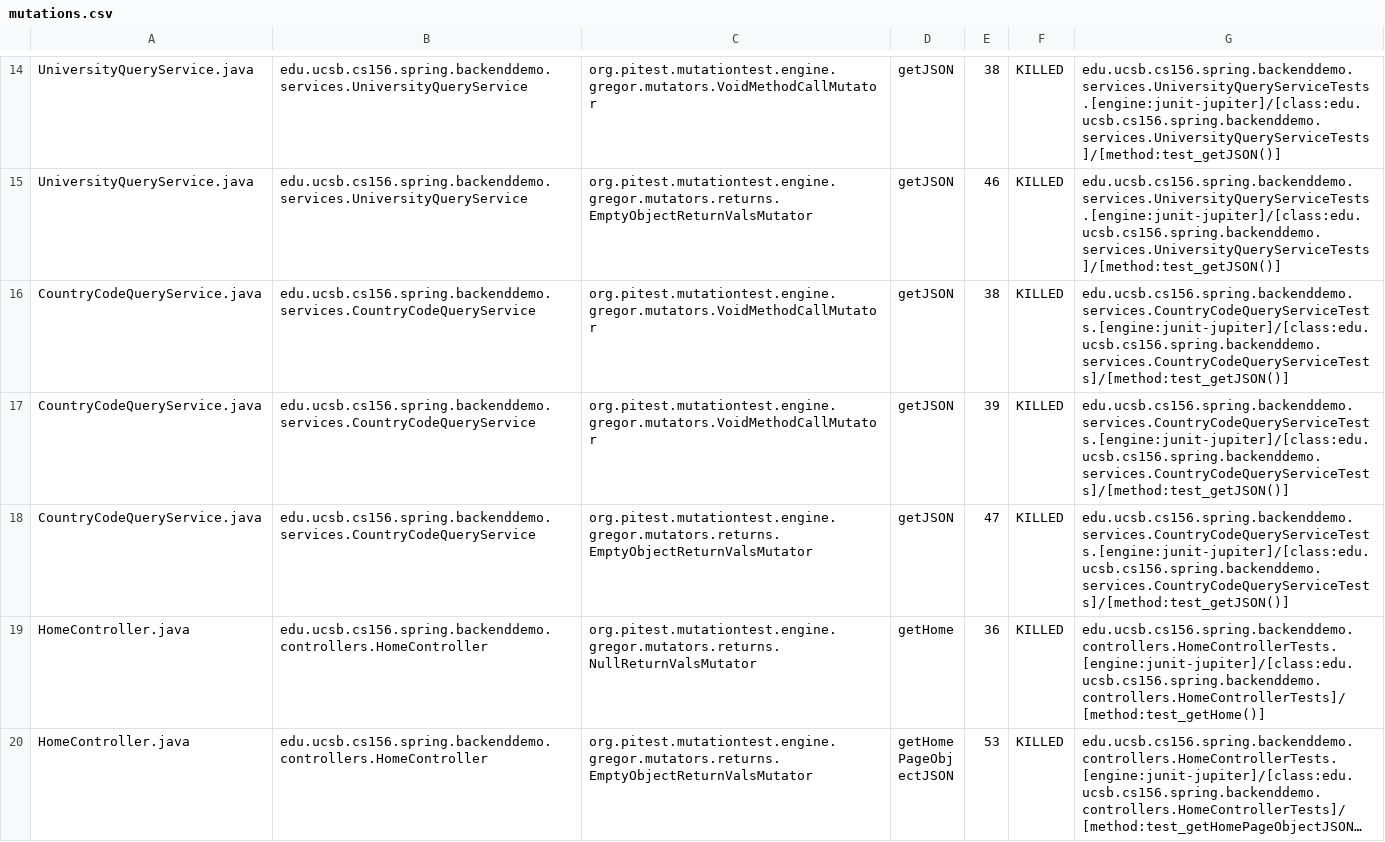
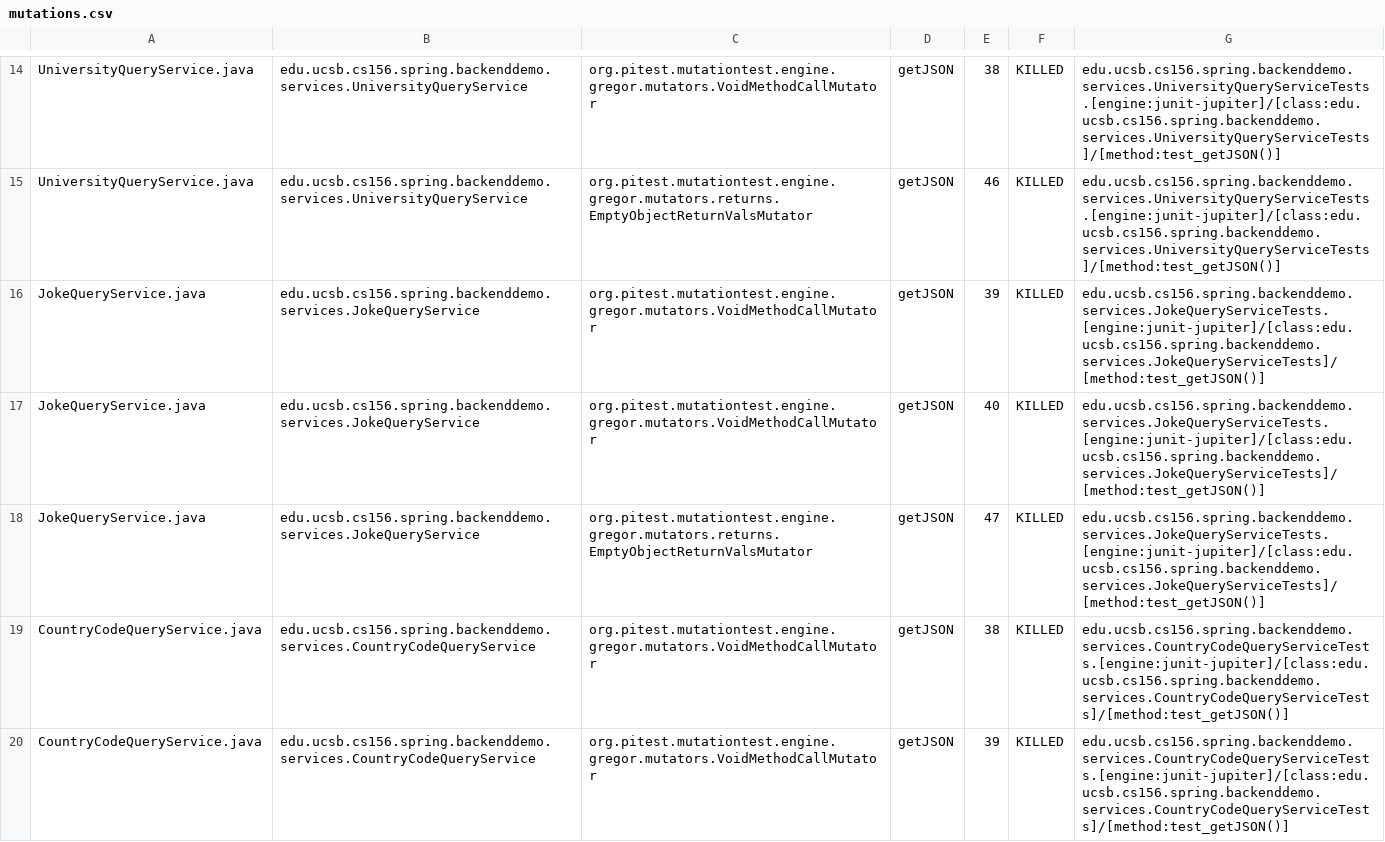
Before and after one commit to ucsb-cs156-w24/team01-w24-5pm-3, a CSV file: pitest/mutations.csv, drawn as a sheet; only a part is shown, gaps mark what is left out; the shorter side is filled out with more unchanged rows; long unchanged cells end in …; the diff names each change by its address in the sheet, - before the commit and + after, or states it on an @@ line.

Commit message:
Deploying to gh-pages from @ ucsb-cs156-w24/team01-w24-5pm-3@6da82b7c4c7d8913ce3be0392d4838b5095ac4fe 🚀

```diff
--- a/pitest/mutations.csv
+++ b/pitest/mutations.csv
+row 16: JokeQueryService.java | edu.ucsb.cs156.spring.backenddemo.services.JokeQueryService | org.pitest.mutationtest.engine.gregor.mutators.VoidMethodCallMutator | getJSON | 39 | KILLED | edu.ucsb.cs156.spring.backenddemo.services.JokeQueryServiceTests.[engine:junit-jupiter]/[class:edu.ucsb.cs156.spring.backenddemo.services.JokeQueryServiceTests]/[method:test_getJSON()]
+row 17: JokeQueryService.java | edu.ucsb.cs156.spring.backenddemo.services.JokeQueryService | org.pitest.mutationtest.engine.gregor.mutators.VoidMethodCallMutator | getJSON | 40 | KILLED | edu.ucsb.cs156.spring.backenddemo.services.JokeQueryServiceTests.[engine:junit-jupiter]/[class:edu.ucsb.cs156.spring.backenddemo.services.JokeQueryServiceTests]/[method:test_getJSON()]
+row 18: JokeQueryService.java | edu.ucsb.cs156.spring.backenddemo.services.JokeQueryService | org.pitest.mutationtest.engine.gregor.mutators.returns.EmptyObjectReturnValsMutator | getJSON | 47 | KILLED | edu.ucsb.cs156.spring.backenddemo.services.JokeQueryServiceTests.[engine:junit-jupiter]/[class:edu.ucsb.cs156.spring.backenddemo.services.JokeQueryServiceTests]/[method:test_getJSON()]
```
Also changed, not shown: 14 other files.
